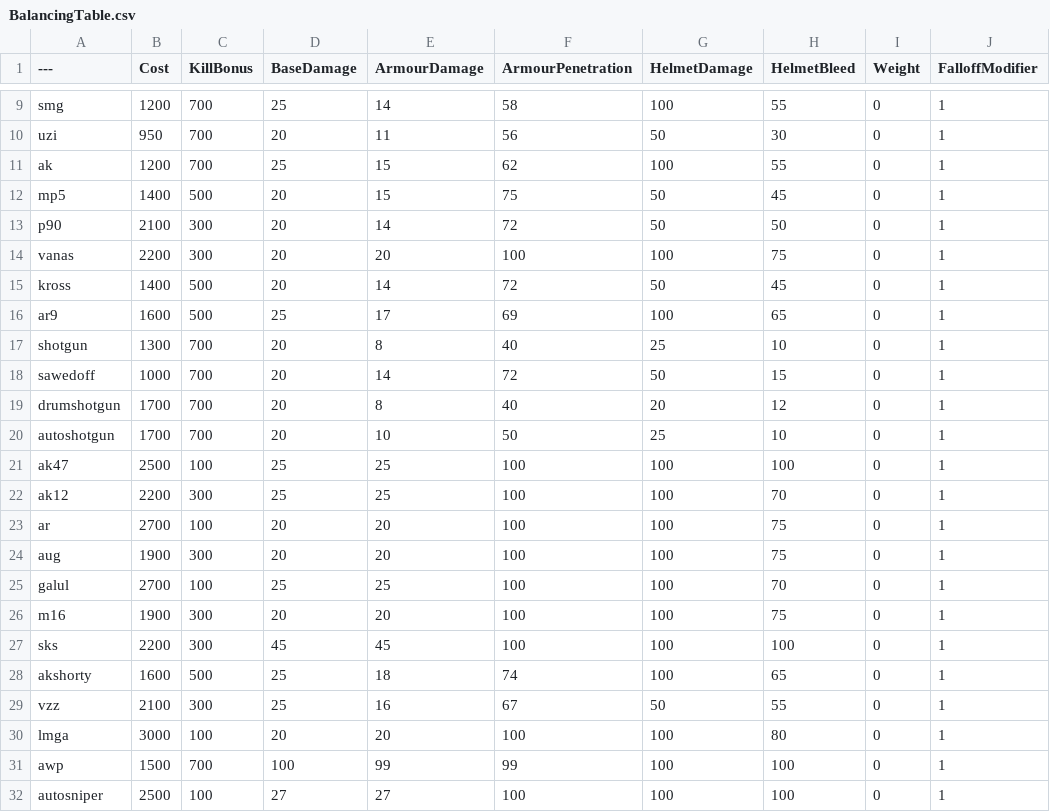
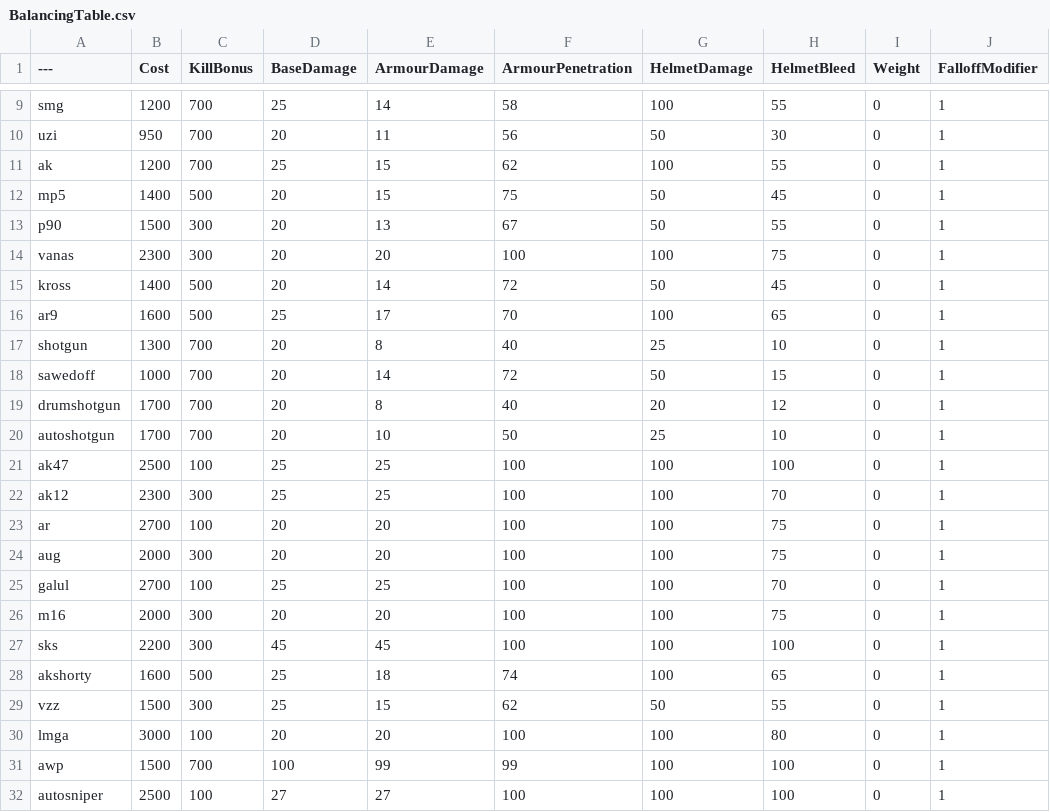
Before and after one commit to blippyblop/BalancingTable, a CSV file: BalancingTable.csv, drawn as a sheet; only a part is shown, gaps mark what is left out; the diff names each change by its address in the sheet, - before the commit and + after, or states it on an @@ line.

Commit message:
Update BalancingTable.csv
* rebalanced P90 and VSS as SMGs at 1500
* moved low tier rifles up in price to fill the gap

```diff
--- a/BalancingTable.csv
+++ b/BalancingTable.csv
-B13 (Cost): 2100
+B13 (Cost): 1500
-E13 (ArmourDamage): 14
+E13 (ArmourDamage): 13
-F13 (ArmourPenetration): 72
+F13 (ArmourPenetration): 67
-H13 (HelmetBleed): 50
+H13 (HelmetBleed): 55
-B14 (Cost): 2200
+B14 (Cost): 2300
-F16 (ArmourPenetration): 69
+F16 (ArmourPenetration): 70
-B22 (Cost): 2200
+B22 (Cost): 2300
-B24 (Cost): 1900
+B24 (Cost): 2000
-B26 (Cost): 1900
+B26 (Cost): 2000
-B29 (Cost): 2100
+B29 (Cost): 1500
-E29 (ArmourDamage): 16
+E29 (ArmourDamage): 15
-F29 (ArmourPenetration): 67
+F29 (ArmourPenetration): 62
```
